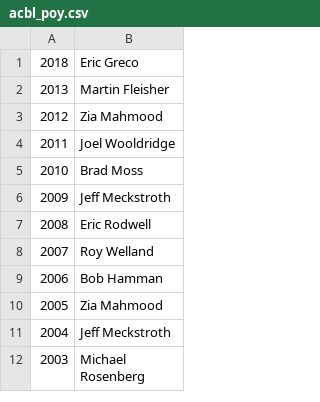
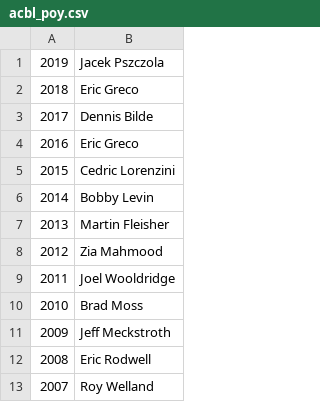
Before and after one commit to njhammond/generate_bridge_wikipedia_entries, a CSV file: data/acbl/acbl_poy.csv, drawn as a sheet; only a part is shown; the shorter side is filled out with more unchanged rows; the diff names each change by its address in the sheet, - before the commit and + after, or states it on an @@ line.

Commit message:
Update acbl_poy.csv
Updated player of the year for recen years that were missing

```diff
--- a/data/acbl/acbl_poy.csv
+++ b/data/acbl/acbl_poy.csv
+row 1: 2019 | Jacek Pszczola
+row 3: 2017 | Dennis Bilde
+row 4: 2016 | Eric Greco
+row 5: 2015 | Cedric Lorenzini
+row 6: 2014 | Bobby Levin
```
